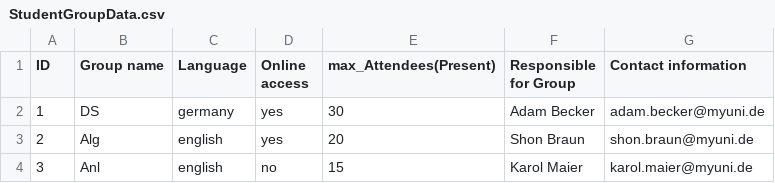
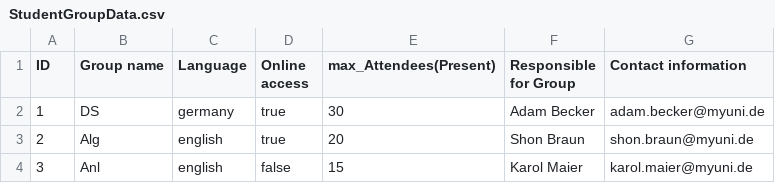
Before and after one commit to rineless/exercises, a CSV file: src/resources/data/StudentGroupData.csv, drawn as a sheet.

```diff
--- a/src/resources/data/StudentGroupData.csv
+++ b/src/resources/data/StudentGroupData.csv
@@ -1,4 +1,4 @@
 ID,Group name,Language,Online access,max_Attendees(Present),Responsible for Group,Contact information
-1,DS,germany,yes,30,Adam Becker,adam.becker@myuni.de
-2,Alg,english,yes,20,Shon Braun,shon.braun@myuni.de
-3,Anl,english,no,15,Karol Maier,karol.maier@myuni.de
+1,DS,germany,true,30,Adam Becker,adam.becker@myuni.de
+2,Alg,english,true,20,Shon Braun,shon.braun@myuni.de
+3,Anl,english,false,15,Karol Maier,karol.maier@myuni.de
```
Also changed, not shown: src/resources/data/StudentData.csv.
